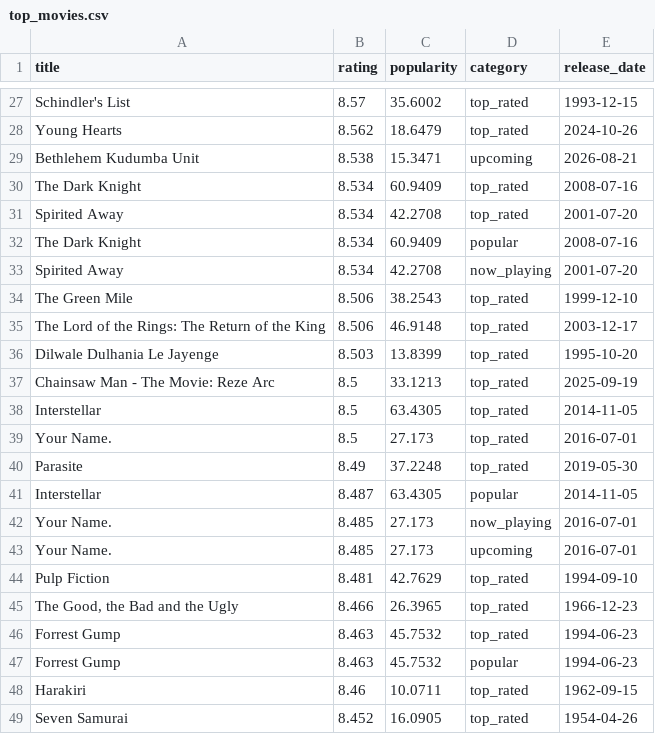
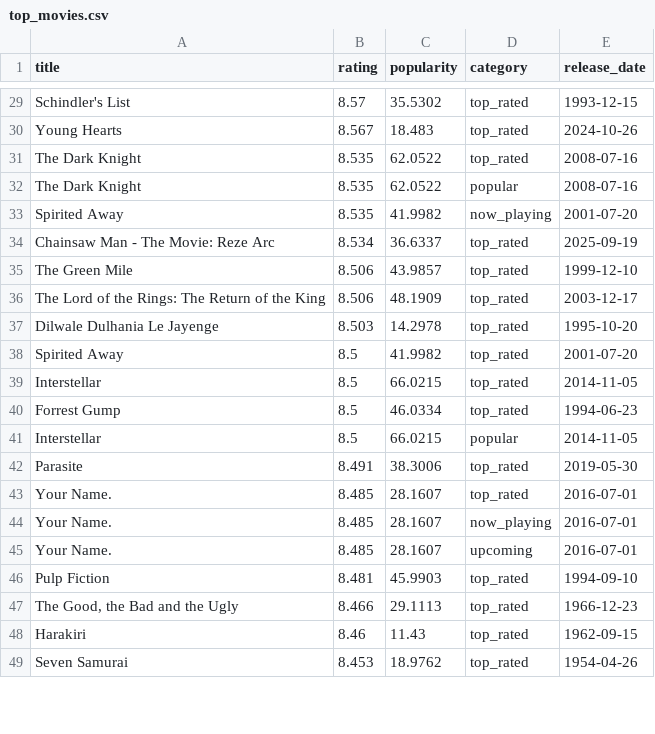
Before and after one commit to KOD-0101/movie-api-automation, a CSV file: top_movies.csv, drawn as a sheet; only a part is shown, gaps mark what is left out; removed rows and columns are numbered as before the commit, all else as after; the diff covers the shown part only; the diff names each change by its address in the sheet, - before the commit and + after, or states it on an @@ line.

```diff
--- a/top_movies.csv
+++ b/top_movies.csv
-C29 (popularity): 35.6002
+C29 (popularity): 35.5302
-B30 (rating): 8.562
+B30 (rating): 8.567
-C30 (popularity): 18.6479
+C30 (popularity): 18.483
-row 29: Bethlehem Kudumba Unit | 8.538 | 15.3471 | upcoming | 2026-08-21
-B31 (rating): 8.534
+B31 (rating): 8.535
-C31 (popularity): 60.9409
+C31 (popularity): 62.0522
-row 31: Spirited Away | 8.534 | 42.2708 | top_rated | 2001-07-20
-B32:B33 (rating): 8.534
+B32:B33 (rating): 8.535
-C32 (popularity): 60.9409
+C32 (popularity): 62.0522
-C33 (popularity): 42.2708
+C33 (popularity): 41.9982
+row 34: Chainsaw Man - The Movie: Reze Arc | 8.534 | 36.6337 | top_rated | 2025-09-19
-C35 (popularity): 38.2543
+C35 (popularity): 43.9857
-C36 (popularity): 46.9148
+C36 (popularity): 48.1909
-C37 (popularity): 13.8399
+C37 (popularity): 14.2978
-row 37: Chainsaw Man - The Movie: Reze Arc | 8.5 | 33.1213 | top_rated | 2025-09-19
+row 38: Spirited Away | 8.5 | 41.9982 | top_rated | 2001-07-20
-C39 (popularity): 63.4305
+C39 (popularity): 66.0215
-row 39: Your Name. | 8.5 | 27.173 | top_rated | 2016-07-01
-row 40: Parasite | 8.49 | 37.2248 | top_rated | 2019-05-30
+row 40: Forrest Gump | 8.5 | 46.0334 | top_rated | 1994-06-23
-B41 (rating): 8.487
+B41 (rating): 8.5
-C41 (popularity): 63.4305
+C41 (popularity): 66.0215
+row 42: Parasite | 8.491 | 38.3006 | top_rated | 2019-05-30
+row 43: Your Name. | 8.485 | 28.1607 | top_rated | 2016-07-01
-C44:C45 (popularity): 27.173
+C44:C45 (popularity): 28.1607
-C46 (popularity): 42.7629
+C46 (popularity): 45.9903
-C47 (popularity): 26.3965
+C47 (popularity): 29.1113
-row 46: Forrest Gump | 8.463 | 45.7532 | top_rated | 1994-06-23
-row 47: Forrest Gump | 8.463 | 45.7532 | popular | 1994-06-23
-C48 (popularity): 10.0711
+C48 (popularity): 11.43
-B49 (rating): 8.452
+B49 (rating): 8.453
-C49 (popularity): 16.0905
+C49 (popularity): 18.9762
```
Also changed, not shown: 3 added rows, 1 removed row and 43 edited cells elsewhere in this file, 1 other file.
